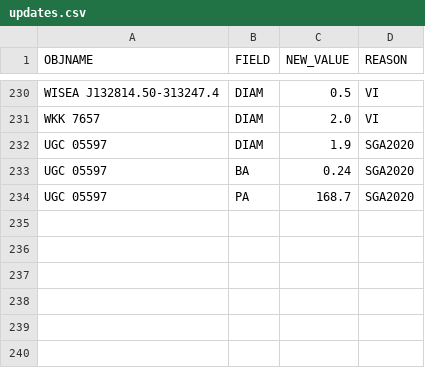
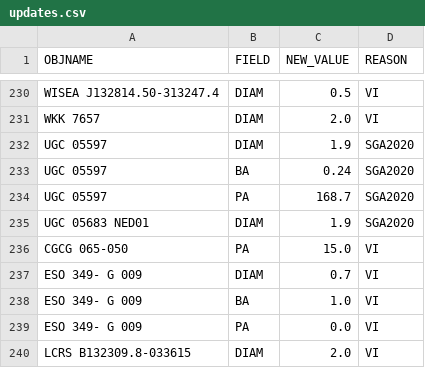
Before and after one commit to moustakas/SGA, a CSV file: py/SGA/data/SGA2025/overlays/v1.3/updates.csv, drawn as a sheet; only a part is shown, gaps mark what is left out; the diff names each change by its address in the sheet, - before the commit and + after, or states it on an @@ line.

```diff
--- a/py/SGA/data/SGA2025/overlays/v1.3/updates.csv
+++ b/py/SGA/data/SGA2025/overlays/v1.3/updates.csv
+row 235: UGC 05683 NED01 | DIAM | 1.9 | SGA2020
+row 236: CGCG 065-050 | PA | 15.0 | VI
+row 237: ESO 349- G 009 | DIAM | 0.7 | VI
+row 238: ESO 349- G 009 | BA | 1.0 | VI
+row 239: ESO 349- G 009 | PA | 0.0 | VI
+row 240: LCRS B132309.8-033615 | DIAM | 2.0 | VI
```
Also changed, not shown: py/SGA/data/SGA2025/overlays/v1.3/drops.csv, py/SGA/data/SGA2025/overlays/v1.3/flags.csv, 2 other files.
